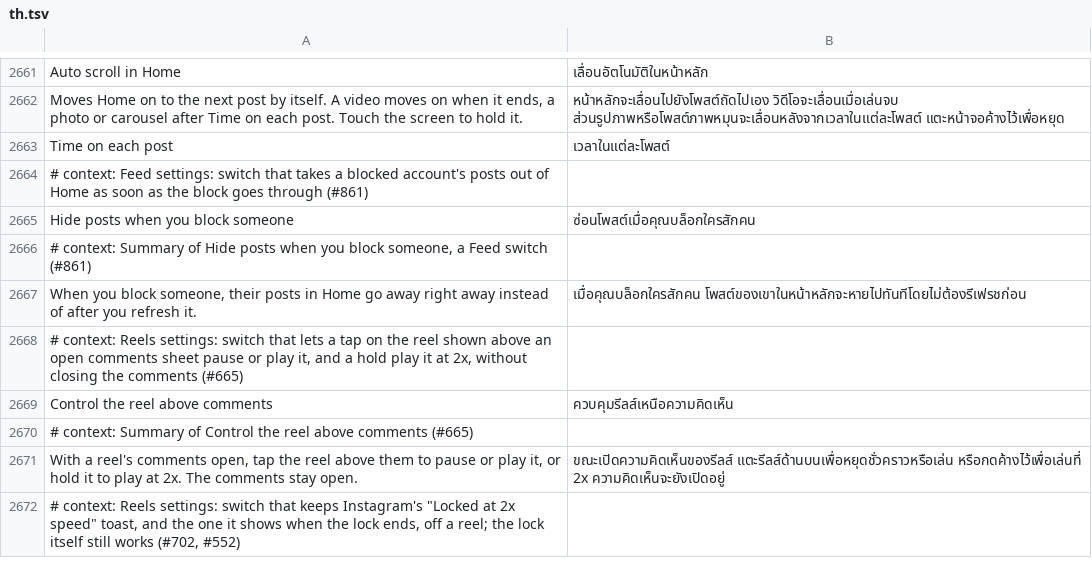
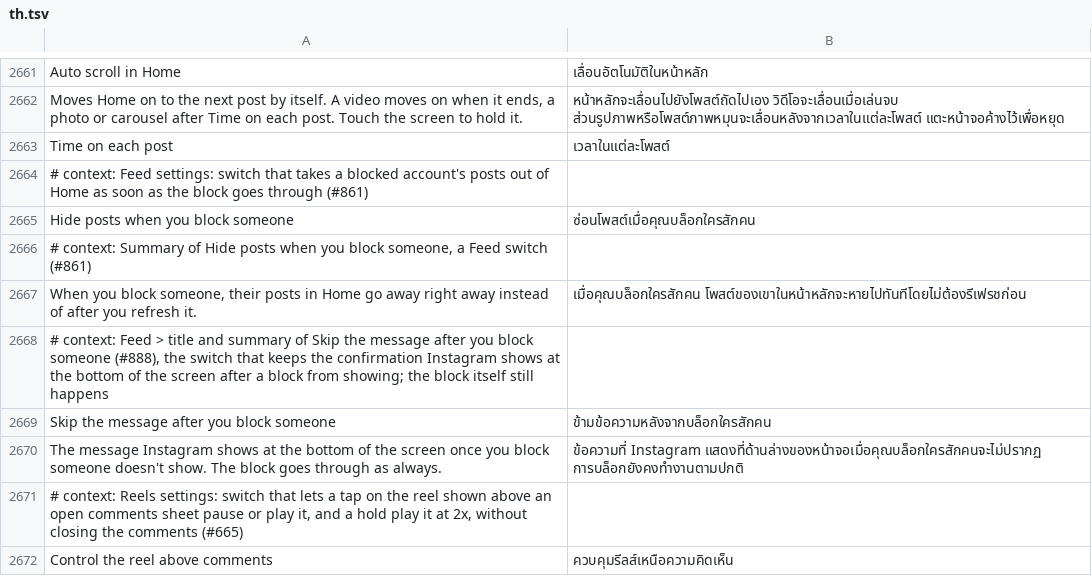
Before and after one commit to SysAdminDoc/HushGram, a TSV file: extensions/shared/library/src/main/l10n/th.tsv, drawn as a sheet; only a part is shown, gaps mark what is left out; the shorter side is filled out with more unchanged rows.

Commit message:
Let a block skip the message Instagram shows afterward
Once a block is sent, Instagram puts a message at the bottom of the
screen naming the account, and it stays up for a few seconds over the
next thing you tap. The new Skip the message after you block someone
switch, at the end of Feed, keeps it from showing.

The message comes from one static method that every block flow calls
with a context, a listener, the accounts and the message's kind: 0 for
a block, 2 for a block that takes in new accounts too, 1 for an unblock.
The patch asks BlockedPosts.skipsMessage first thing in it, with the
kind. When the answer is yes, the listener hears the message went away,
through the same call the message's dismiss holder makes, so whatever a
flow does once the message is gone still happens, and nothing is shown.
An unblock's message always shows. The block request itself is never
touched.

The method is found from the block request's callers, and resolves once
on all four 457 builds. When it can't be found the patch goes in
without the switch.

Starts off.

Refs #888

```diff
--- a/extensions/shared/library/src/main/l10n/th.tsv
+++ b/extensions/shared/library/src/main/l10n/th.tsv
@@ -2667,2 +2667,5 @@ Hide posts when you block someone	ซ่อนโพสต์เมื่อค
 When you block someone, their posts in Home go away right away instead of after you refresh it.	เมื่อคุณบล็อกใครสักคน โพสต์ของเขาในหน้าหลักจะหายไปทันทีโดยไม่ต้องรีเฟรชก่อน
+# context: Feed > title and summary of Skip the message after you block someone (#888), the switch that keeps the confirmation Instagram shows at the bottom of the screen after a block from showing; the block itself still happens
+Skip the message after you block someone	ข้ามข้อความหลังจากบล็อกใครสักคน
+The message Instagram shows at the bottom of the screen once you block someone doesn't show. The block goes through as always.	ข้อความที่ Instagram แสดงที่ด้านล่างของหน้าจอเมื่อคุณบล็อกใครสักคนจะไม่ปรากฏ การบล็อกยังคงทำงานตามปกติ
 # context: Reels settings: switch that lets a tap on the reel shown above an open comments sheet pause or play it, and a hold play it at 2x, without closing the comments (#665)
```
Also changed, not shown: extensions/shared/library/src/main/l10n/ar.tsv, extensions/shared/library/src/main/l10n/de.tsv, 21 other files.
